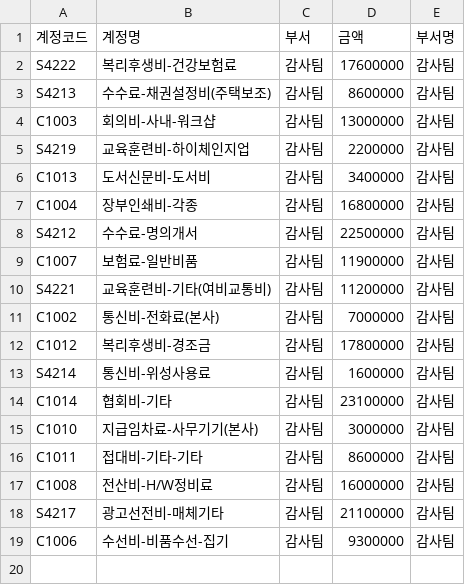
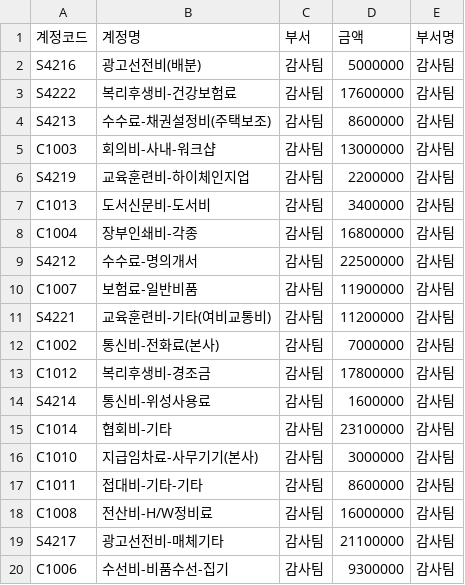
Before and after one commit to qkrwlsgud1120-sudo/cost-driver-agent, a CSV file: input/departments/감사팀.csv, drawn as a sheet.

```diff
--- a/input/departments/감사팀.csv
+++ b/input/departments/감사팀.csv
@@ -1,2 +1,3 @@
 계정코드,계정명,부서,금액,부서명
+S4216,광고선전비(배분),감사팀,5000000,감사팀
 S4222,복리후생비-건강보험료,감사팀,17600000,감사팀
```
Also changed, not shown: input/departments/리스크관리팀.csv, input/departments/마케팅기획팀.csv, 8 other files.
